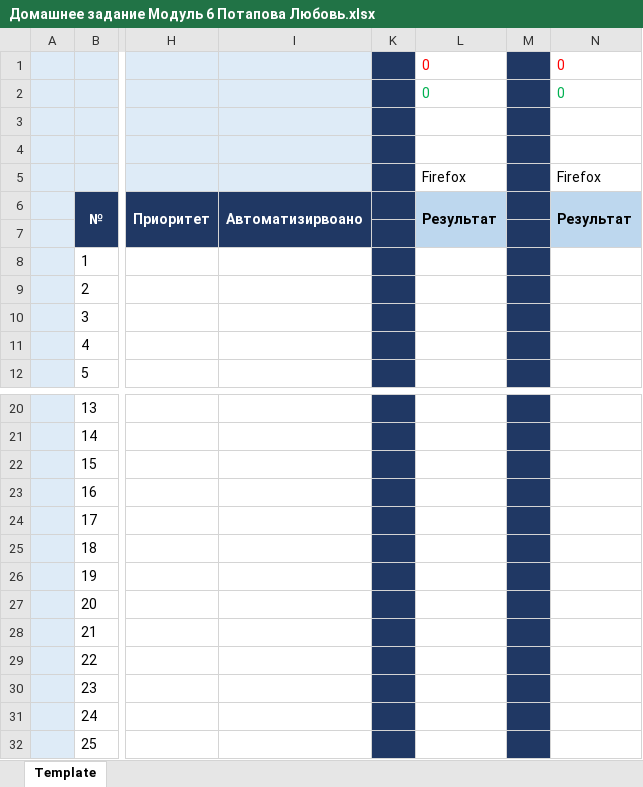
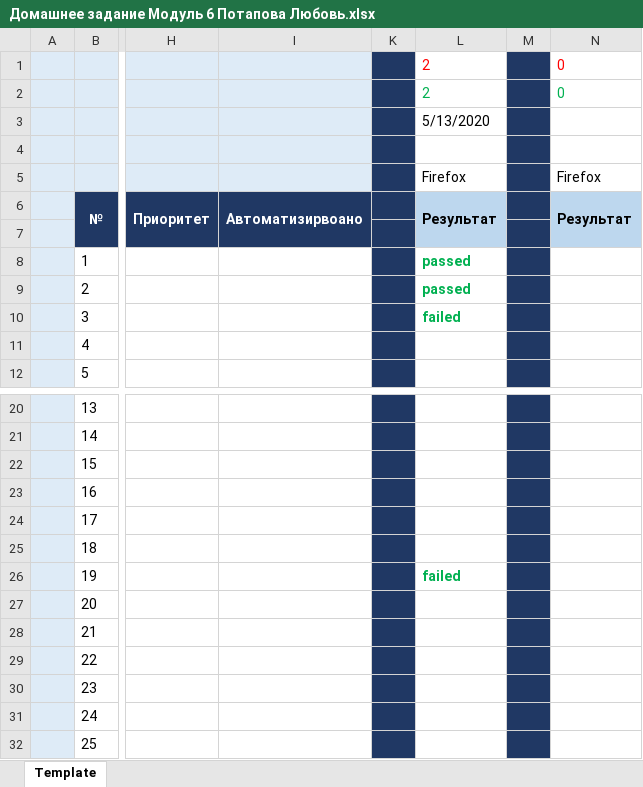
Before and after one commit to liubovpotapova/MyFirstRepo, an Excel workbook: Домашнее задание Модуль 6 Потапова Любовь.xlsx, sheet Template, drawn as a sheet; only a part is shown, gaps mark what is left out; values as stored, in another font and other column widths than the file's, no borders; the diff names each change by its address in the sheet, - before the commit and + after, or states it on an @@ line.

Commit message:
Тестирование 13.05.20
Пройдено 3 теста
Не пройден 1

```diff
--- a/Домашнее задание Модуль 6 Потапова Любовь.xlsx (sheet Template)
+++ b/Домашнее задание Модуль 6 Потапова Любовь.xlsx (sheet Template)
-L1:L2: 0
+L1:L2: 2
-L3: (empty)
+L3: 5/13/2020
-L8:L9: (empty)
+L8:L9: passed
-L10: (empty)
+L10: failed
-L26: (empty)
+L26: failed
```
